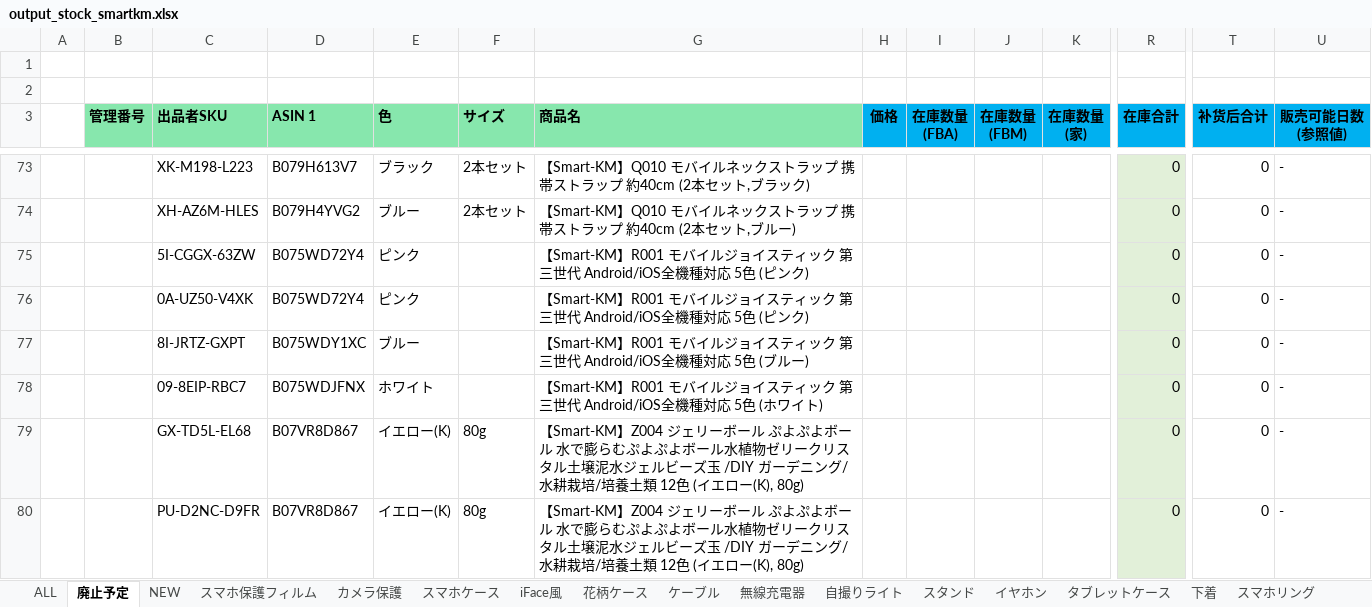
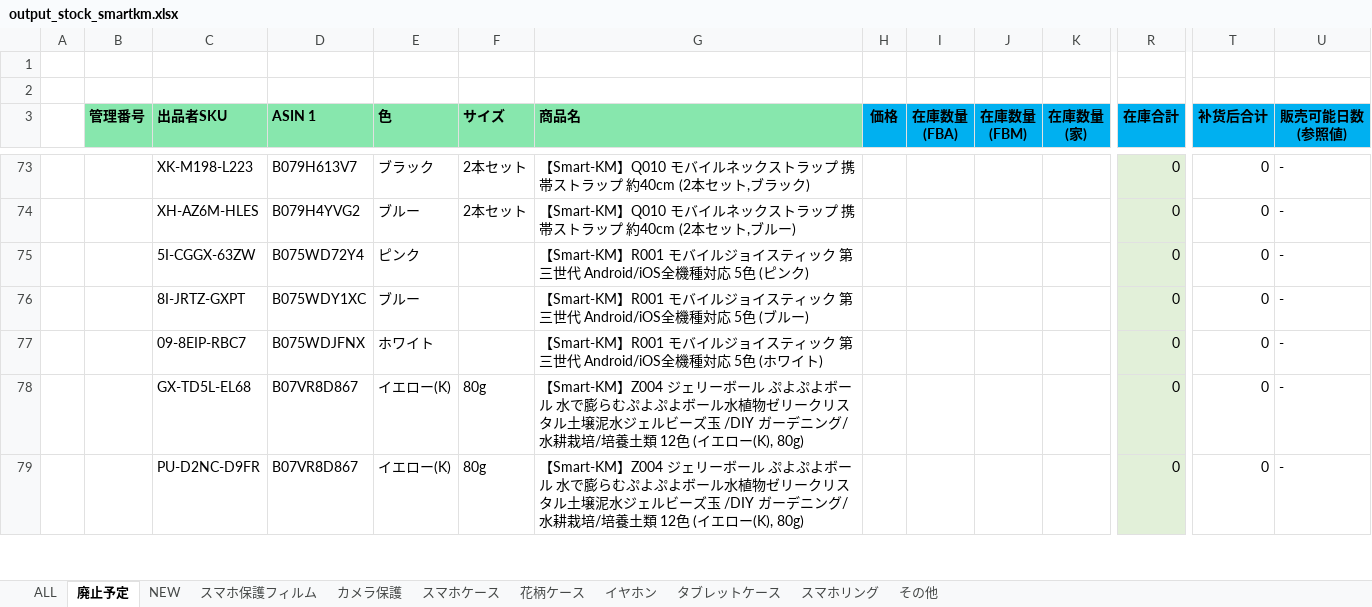
Before and after one commit to brussliu/smartinfo, an Excel workbook: WEB-INF/efw/storage/templates/output_stock_smartkm.xlsx, sheet 廃止予定, drawn as a sheet; only a part is shown, gaps mark what is left out; values as stored, in another font and other column widths than the file's, no borders; conditional formats not drawn; rows hold the shown columns only; the diff names each change by its address in the sheet, - before the commit and + after, or states it on an @@ line.

```diff
--- a/WEB-INF/efw/storage/templates/output_stock_smartkm.xlsx (sheet 廃止予定)
+++ b/WEB-INF/efw/storage/templates/output_stock_smartkm.xlsx (sheet 廃止予定)
-sheet tab: ケーブル
+sheet tab: その他
@@ sheet tab hidden: iFace風 @@
@@ sheet tab hidden: 無線充電器 @@
@@ sheet tab hidden: 自撮りライト @@
@@ sheet tab hidden: スタンド @@
@@ sheet tab hidden: 下着 @@
@@ sheet tab order changed: ALL | 廃止予定 | NEW | スマホ保護フィルム | カメラ保護 | スマホケース | 花柄ケース | イヤホン | タブレットケース | スマホリング | その他 @@
-row 76:  |  | 0A-UZ50-V4XK | B075WD72Y4 | ピンク |  | 【Smart-KM】R001 モバイルジョイスティック 第三世代 Android/iOS全機種対応 5色 (ピンク) |  |  |  |  | 0 | 0 | -
```
Also changed, not shown: sheet その他, sheet スマホケース, sheet 花柄ケース, sheet スマホリング, sheet タブレットケース, other sheet tabs, formulas that keep their value, 2 other files.
